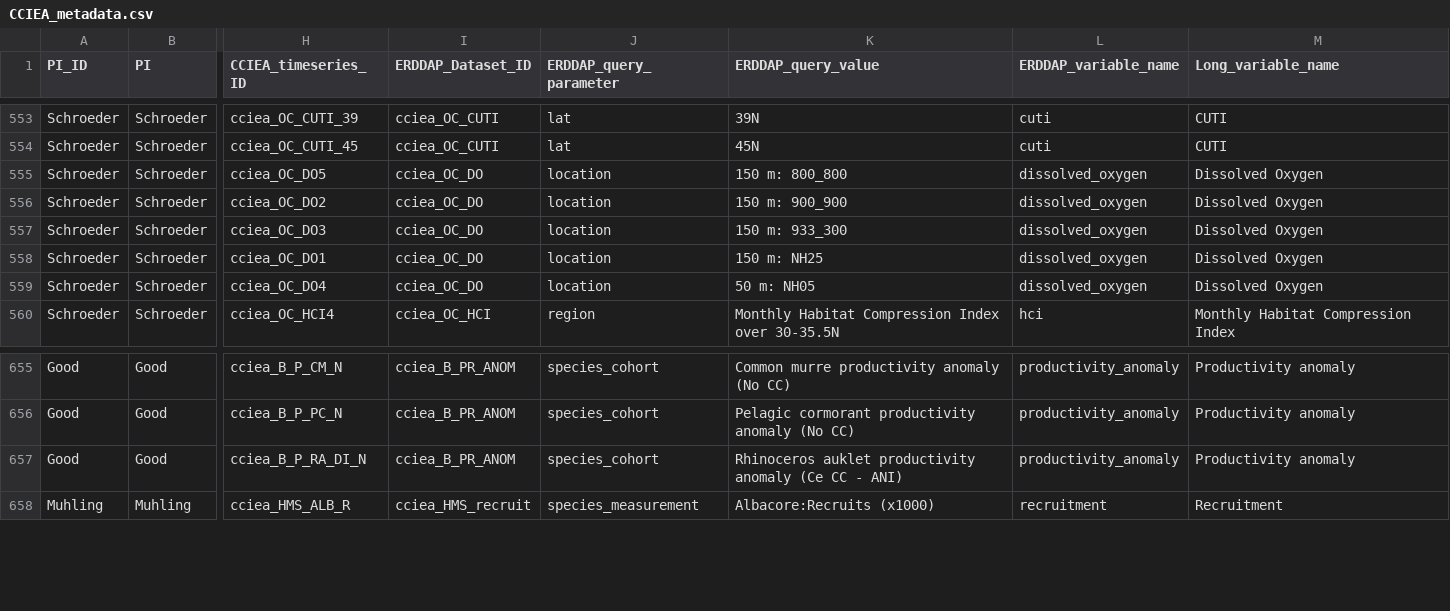
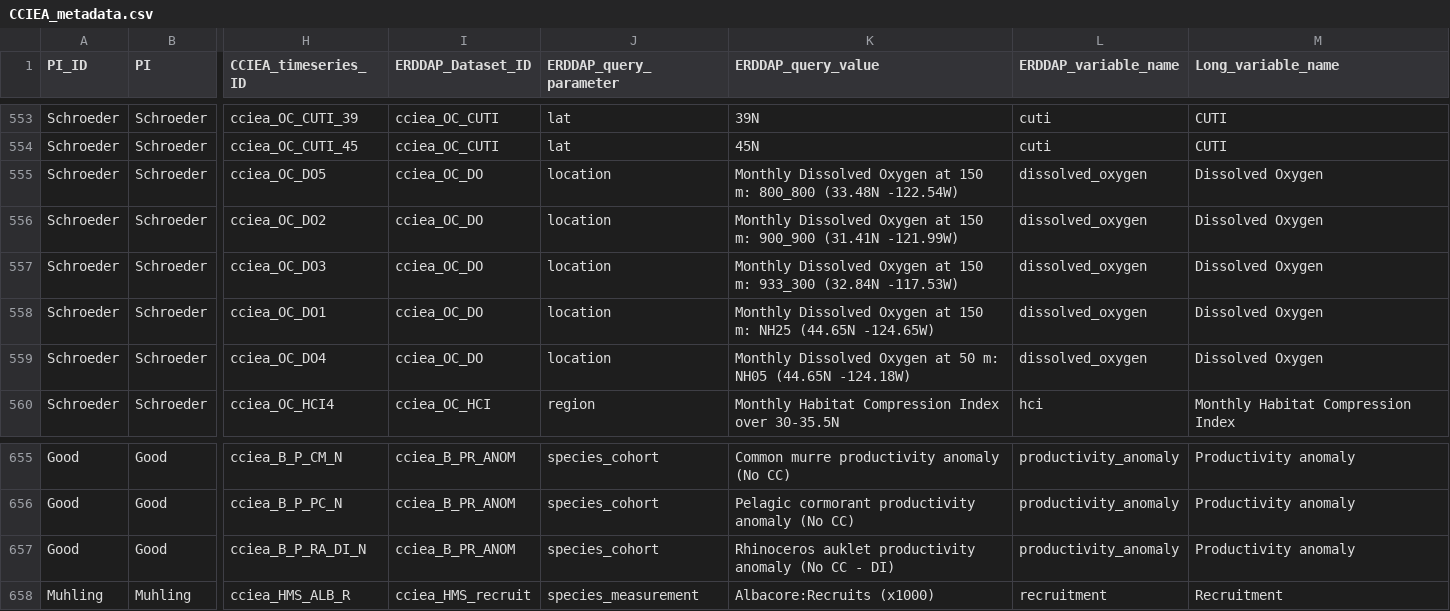
Before and after one commit to CCIEA-esr/CCIEA-uploader, a CSV file: data/CCIEA_metadata.csv, drawn as a sheet; only a part is shown, gaps mark what is left out; the diff names each change by its address in the sheet, - before the commit and + after, or states it on an @@ line.

```diff
--- a/data/CCIEA_metadata.csv
+++ b/data/CCIEA_metadata.csv
-K555 (ERDDAP_query_value): 150 m: 800_800
+K555 (ERDDAP_query_value): Monthly Dissolved Oxygen at 150 m: 800_800 (33.48N -122.54W)
-K556 (ERDDAP_query_value): 150 m: 900_900
+K556 (ERDDAP_query_value): Monthly Dissolved Oxygen at 150 m: 900_900 (31.41N -121.99W)
-K557 (ERDDAP_query_value): 150 m: 933_300
+K557 (ERDDAP_query_value): Monthly Dissolved Oxygen at 150 m: 933_300 (32.84N -117.53W)
-K558 (ERDDAP_query_value): 150 m: NH25
+K558 (ERDDAP_query_value): Monthly Dissolved Oxygen at 150 m: NH25 (44.65N -124.65W)
-K559 (ERDDAP_query_value): 50 m: NH05
+K559 (ERDDAP_query_value): Monthly Dissolved Oxygen at 50 m: NH05 (44.65N -124.18W)
-K657 (ERDDAP_query_value): …productivity anomaly (Ce CC - ANI)
+K657 (ERDDAP_query_value): …productivity anomaly (No CC - DI)
```
Also changed, not shown: 3 other files.
